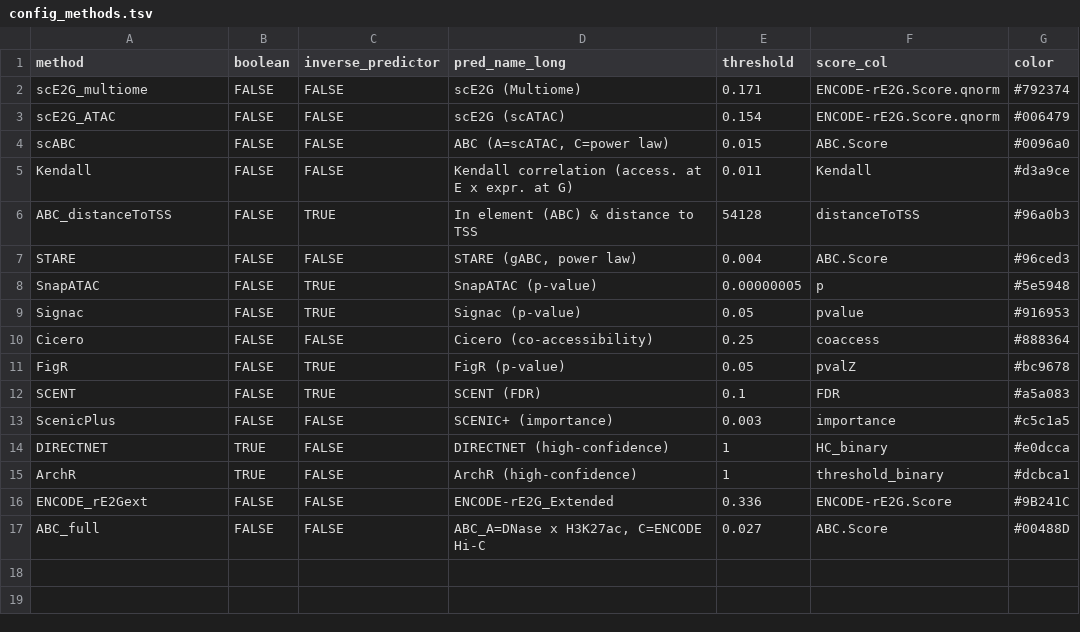
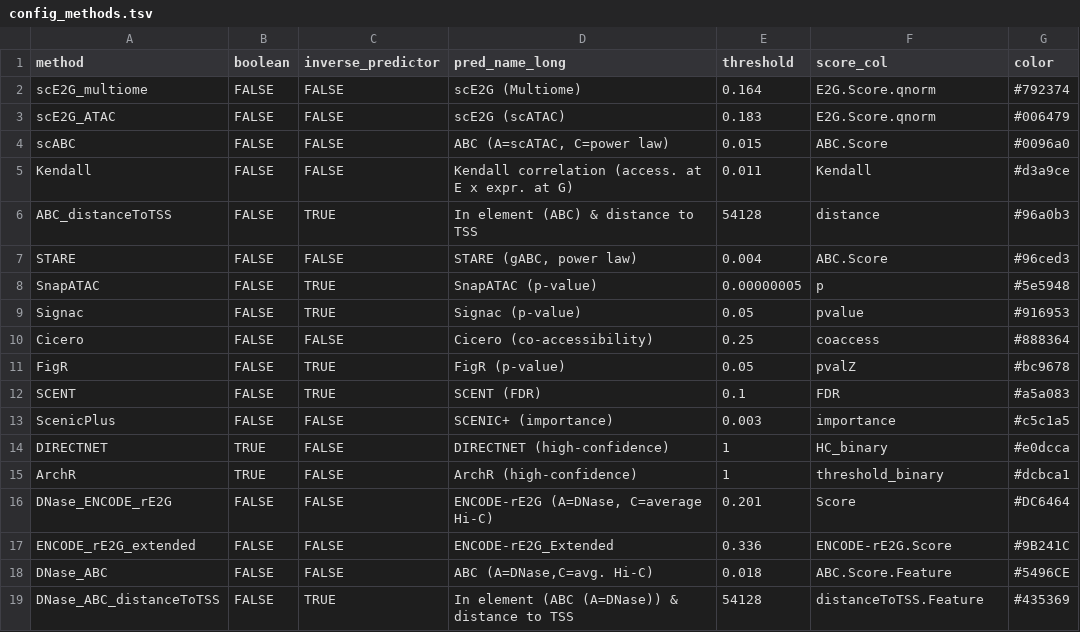
Before and after one commit to EngreitzLab/GWAS_E2G_benchmarking, a TSV file: config/config_methods.tsv, drawn as a sheet.

```diff
--- a/config/config_methods.tsv
+++ b/config/config_methods.tsv
@@ -1,7 +1,7 @@
 method	boolean	inverse_predictor	pred_name_long	threshold	score_col	color
-scE2G_multiome	FALSE	FALSE	scE2G (Multiome)	0.171	ENCODE-rE2G.Score.qnorm	#792374
-scE2G_ATAC	FALSE	FALSE	scE2G (scATAC)	0.154	ENCODE-rE2G.Score.qnorm	#006479
+scE2G_multiome	FALSE	FALSE	scE2G (Multiome)	0.164	E2G.Score.qnorm	#792374
+scE2G_ATAC	FALSE	FALSE	scE2G (scATAC)	0.183	E2G.Score.qnorm	#006479
 scABC	FALSE	FALSE	ABC (A=scATAC, C=power law)	0.015	ABC.Score	#0096a0
 Kendall	FALSE	FALSE	Kendall correlation (access. at E x expr. at G)	0.011	Kendall	#d3a9ce
-ABC_distanceToTSS	FALSE	TRUE	In element (ABC) & distance to TSS	54128	distanceToTSS	#96a0b3
+ABC_distanceToTSS	FALSE	TRUE	In element (ABC) & distance to TSS	54128	distance	#96a0b3
 STARE	FALSE	FALSE	STARE (gABC, power law)	0.004	ABC.Score	#96ced3
@@ -15,3 +15,5 @@ DIRECTNET	TRUE	FALSE	DIRECTNET (high-confidence)	1	HC_binary	#e0dcca
 ArchR	TRUE	FALSE	ArchR (high-confidence)	1	threshold_binary	#dcbca1
-ENCODE_rE2Gext	FALSE	FALSE	ENCODE-rE2G_Extended	0.336	ENCODE-rE2G.Score	#9B241C
-ABC_full	FALSE	FALSE	ABC_A=DNase x H3K27ac, C=ENCODE Hi-C	0.027	ABC.Score	#00488D
+DNase_ENCODE_rE2G	FALSE	FALSE	ENCODE-rE2G (A=DNase, C=average Hi-C)	0.201	Score	#DC6464
+ENCODE_rE2G_extended	FALSE	FALSE	ENCODE-rE2G_Extended	0.336	ENCODE-rE2G.Score	#9B241C
+DNase_ABC	FALSE	FALSE	ABC (A=DNase,C=avg. Hi-C)	0.018	ABC.Score.Feature	#5496CE
+DNase_ABC_distanceToTSS	FALSE	TRUE	In element (ABC (A=DNase)) & distance to TSS	54128	distanceToTSS.Feature	#435369
```
Also changed, not shown: 18 other files.
